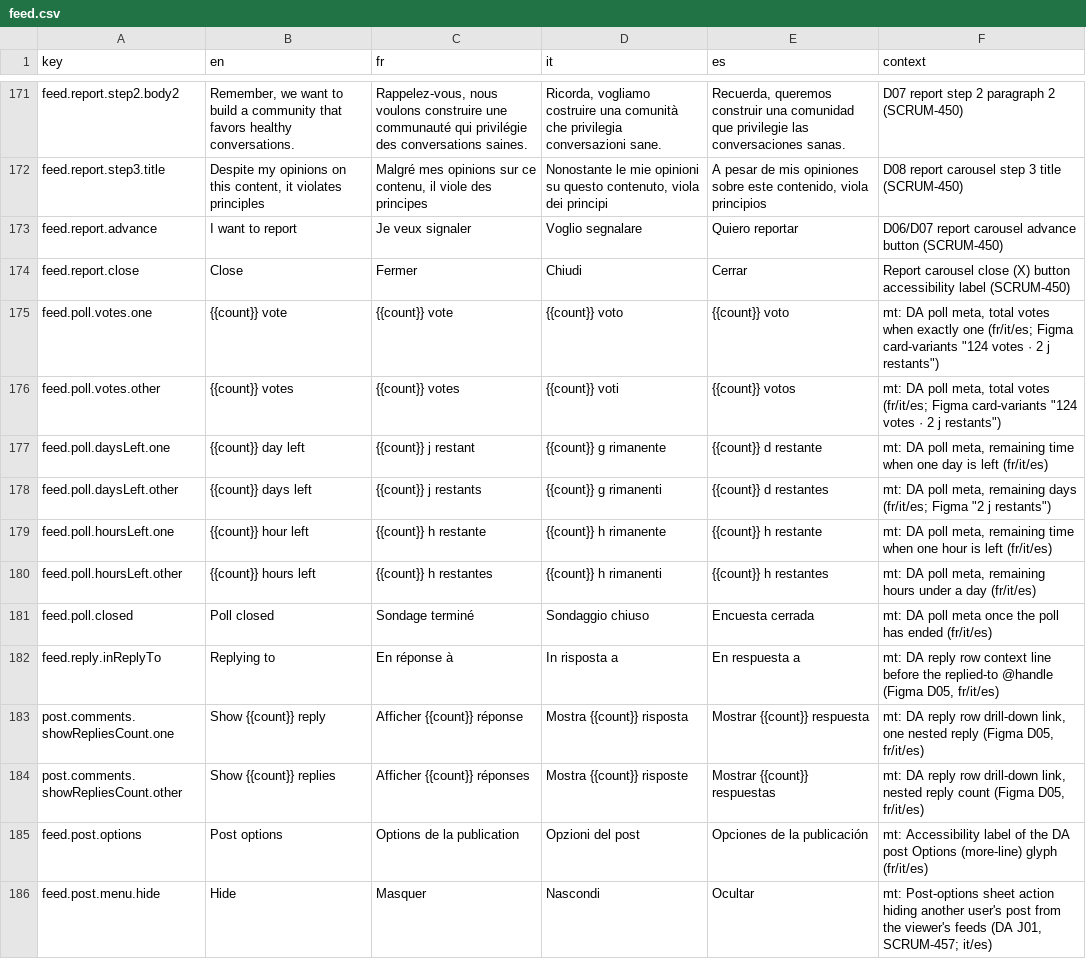
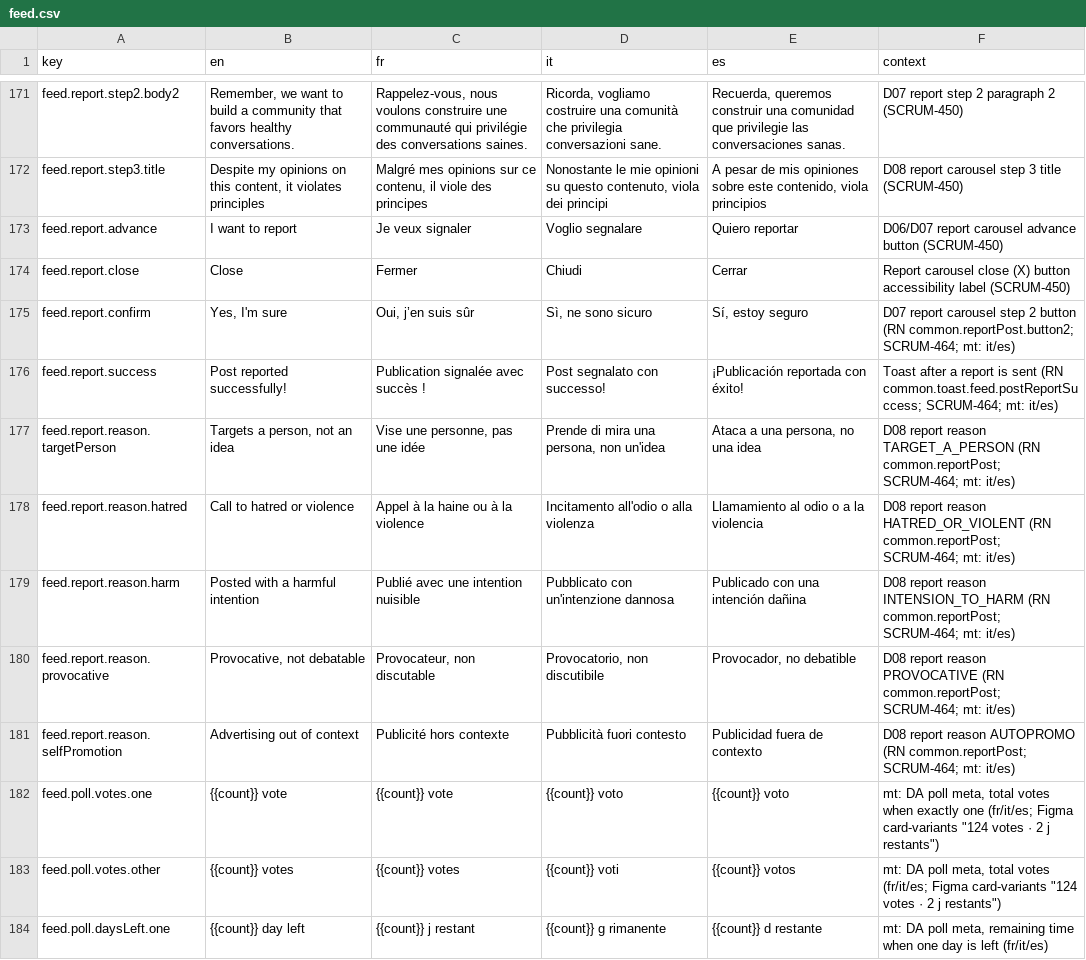
Before and after one commit to RepublikeIO/republike-tech, a CSV file: native/i18n/feed.csv, drawn as a sheet; only a part is shown, gaps mark what is left out; the shorter side is filled out with more unchanged rows.

Commit message:
native: Sprint 11 gap strings (report, principles, composer link, search)

```diff
--- a/native/i18n/feed.csv
+++ b/native/i18n/feed.csv
@@ -174,2 +174,9 @@ feed.report.advance,I want to report,Je veux signaler,Voglio segnalare,Quiero re
 feed.report.close,Close,Fermer,Chiudi,Cerrar,"Report carousel close (X) button accessibility label (SCRUM-450)"
+feed.report.confirm,"Yes, I'm sure","Oui, j’en suis sûr","Sì, ne sono sicuro","Sí, estoy seguro",D07 report carousel step 2 button (RN common.reportPost.button2; SCRUM-464; mt: it/es)
+feed.report.success,Post reported successfully!,Publication signalée avec succès !,Post segnalato con successo!,¡Publicación reportada con éxito!,Toast after a report is sent (RN common.toast.feed.postReportSuccess; SCRUM-464; mt: it/es)
+feed.report.reason.targetPerson,"Targets a person, not an idea","Vise une personne, pas une idée","Prende di mira una persona, non un'idea","Ataca a una persona, no una idea",D08 report reason TARGET_A_PERSON (RN common.reportPost; SCRUM-464; mt: it/es)
+feed.report.reason.hatred,Call to hatred or violence,Appel à la haine ou à la violence,Incitamento all'odio o alla violenza,Llamamiento al odio o a la violencia,D08 report reason HATRED_OR_VIOLENT (RN common.reportPost; SCRUM-464; mt: it/es)
+feed.report.reason.harm,Posted with a harmful intention,Publié avec une intention nuisible,Pubblicato con un'intenzione dannosa,Publicado con una intención dañina,D08 report reason INTENSION_TO_HARM (RN common.reportPost; SCRUM-464; mt: it/es)
+feed.report.reason.provocative,"Provocative, not debatable","Provocateur, non discutable","Provocatorio, non discutibile","Provocador, no debatible",D08 report reason PROVOCATIVE (RN common.reportPost; SCRUM-464; mt: it/es)
+feed.report.reason.selfPromotion,Advertising out of context,Publicité hors contexte,Pubblicità fuori contesto,Publicidad fuera de contexto,D08 report reason AUTOPROMO (RN common.reportPost; SCRUM-464; mt: it/es)
 feed.poll.votes.one,{{count}} vote,{{count}} vote,{{count}} voto,{{count}} voto,"mt: DA poll meta, total votes when exactly one (fr/it/es; Figma card-variants ""124 votes · 2 j restants"")"
```
Also changed, not shown: native/i18n/composer.csv, native/i18n/onboarding.csv, 1 other file.
